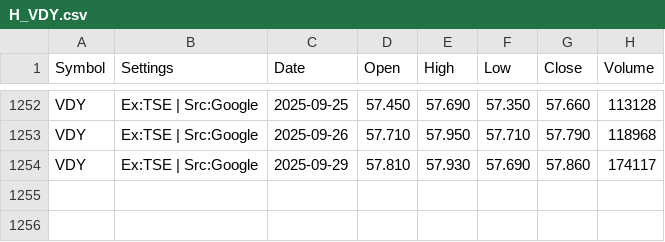
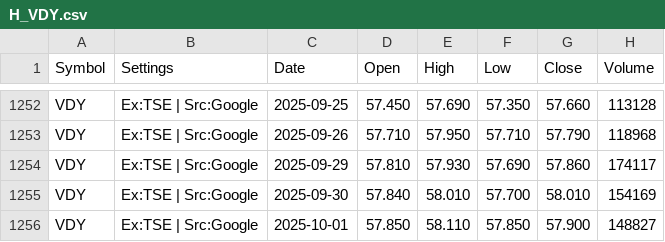
Before and after one commit to gregstoltz/sheets-mirror, a CSV file: sheets/Canadian_ETF_Universe_v2__1op-6H-jXLpM0rJWkfUdVVeY-kw4MVkkFYXz36N_67Ts/H_VDY.csv, drawn as a sheet; only a part is shown, gaps mark what is left out.

Commit message:
Mirror Canadian ETF Universe (v2) • H_VDY (CSV)

```diff
--- a/sheets/Canadian_ETF_Universe_v2__1op-6H-jXLpM0rJWkfUdVVeY-kw4MVkkFYXz36N_67Ts/H_VDY.csv
+++ b/sheets/Canadian_ETF_Universe_v2__1op-6H-jXLpM0rJWkfUdVVeY-kw4MVkkFYXz36N_67Ts/H_VDY.csv
@@ -1254 +1254,3 @@ VDY,Ex:TSE | Src:Google,2025-09-26,57.710,57.950,57.710,57.790,118968
 VDY,Ex:TSE | Src:Google,2025-09-29,57.810,57.930,57.690,57.860,174117
+VDY,Ex:TSE | Src:Google,2025-09-30,57.840,58.010,57.700,58.010,154169
+VDY,Ex:TSE | Src:Google,2025-10-01,57.850,58.110,57.850,57.900,148827
```
